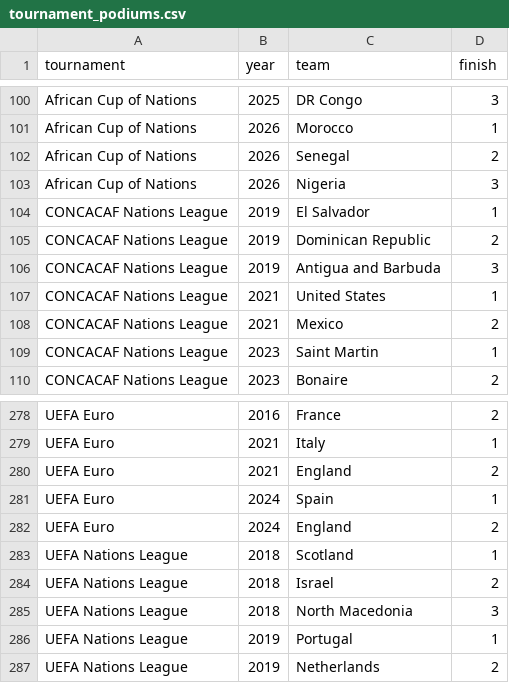
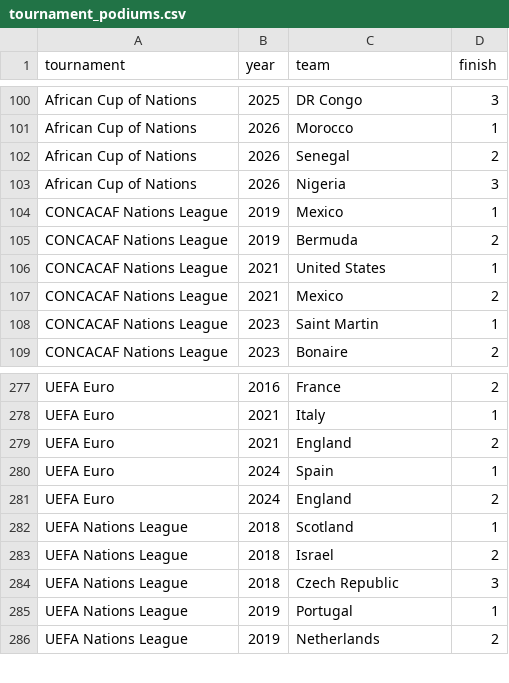
Before and after one commit to fakeronjan/messi, a CSV file: tournament_podiums.csv, drawn as a sheet; only a part is shown, gaps mark what is left out.

```diff
--- a/tournament_podiums.csv
+++ b/tournament_podiums.csv
@@ -103,5 +103,4 @@ African Cup of Nations,2026,Senegal,2
 African Cup of Nations,2026,Nigeria,3
-CONCACAF Nations League,2019,El Salvador,1
-CONCACAF Nations League,2019,Dominican Republic,2
-CONCACAF Nations League,2019,Antigua and Barbuda,3
+CONCACAF Nations League,2019,Mexico,1
+CONCACAF Nations League,2019,Bermuda,2
 CONCACAF Nations League,2021,United States,1
@@ -284,3 +283,3 @@ UEFA Nations League,2018,Scotland,1
 UEFA Nations League,2018,Israel,2
-UEFA Nations League,2018,North Macedonia,3
+UEFA Nations League,2018,Czech Republic,3
 UEFA Nations League,2019,Portugal,1
```
Also changed, not shown: 34 other files.
